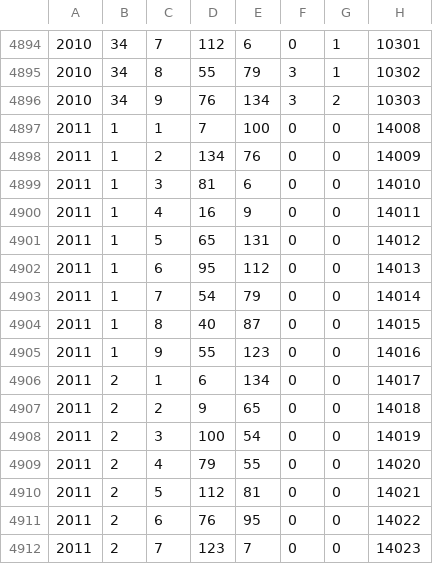
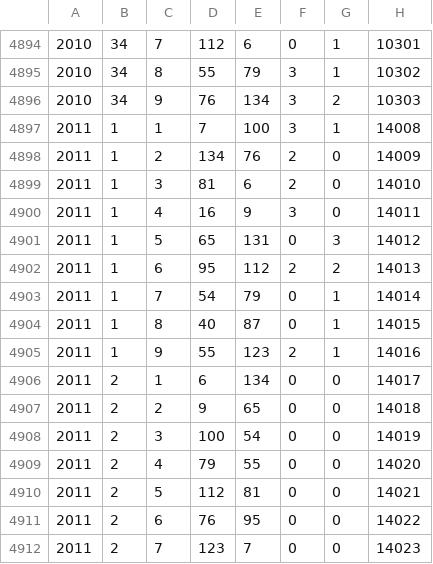
Before and after one commit to planetk/jFitnessBot, a CSV file: src/matches.csv, drawn as a sheet; only a part is shown, gaps mark what is left out.

Commit message:
match data

```diff
--- a/src/matches.csv
+++ b/src/matches.csv
@@ -4896,11 +4896,11 @@
 2010;34;9;76;134;3;2;10303
-2011;1;1;7;100;0;0;14008
-2011;1;2;134;76;0;0;14009
-2011;1;3;81;6;0;0;14010
-2011;1;4;16;9;0;0;14011
-2011;1;5;65;131;0;0;14012
-2011;1;6;95;112;0;0;14013
-2011;1;7;54;79;0;0;14014
-2011;1;8;40;87;0;0;14015
-2011;1;9;55;123;0;0;14016
+2011;1;1;7;100;3;1;14008
+2011;1;2;134;76;2;0;14009
+2011;1;3;81;6;2;0;14010
+2011;1;4;16;9;3;0;14011
+2011;1;5;65;131;0;3;14012
+2011;1;6;95;112;2;2;14013
+2011;1;7;54;79;0;1;14014
+2011;1;8;40;87;0;1;14015
+2011;1;9;55;123;2;1;14016
 2011;2;1;6;134;0;0;14017
```
Also changed, not shown: 1 other file.
